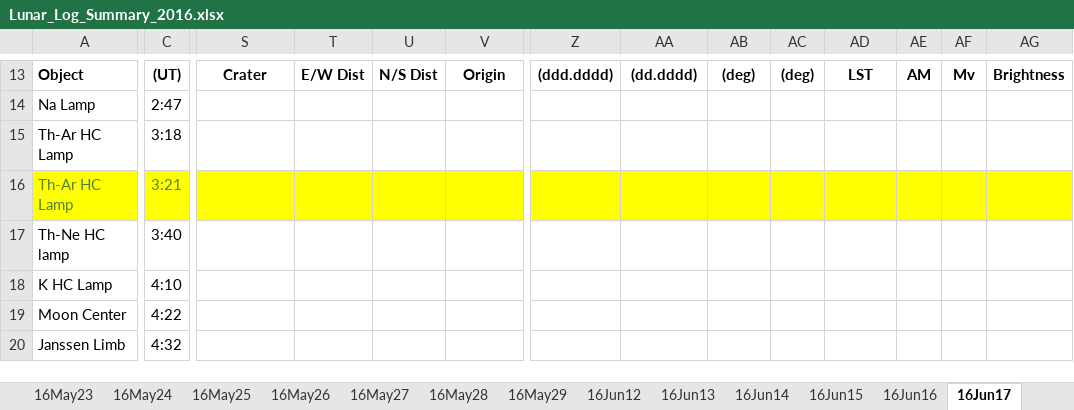
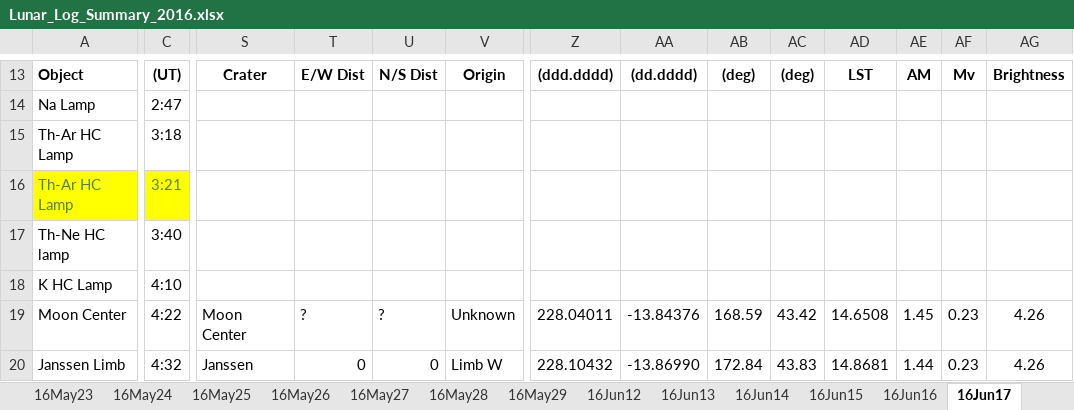
Before and after one commit to uwbadger11208/exo-lunar, an Excel workbook: Logs/Lunar_Log_Summary_2016.xlsx, sheet 16Jun17, drawn as a sheet; only a part is shown, gaps mark what is left out; values as stored, in another font and other column widths than the file's, no borders; the diff covers the shown part only; the diff names each change by its address in the sheet, - before the commit and + after, or states it on an @@ line.

```diff
--- a/Logs/Lunar_Log_Summary_2016.xlsx (sheet 16Jun17)
+++ b/Logs/Lunar_Log_Summary_2016.xlsx (sheet 16Jun17)
-S16:AG16 fill: #FFFF00
+S16:AG16 fill: none
-S19: (empty)
+S19: Moon Center
-T19: (empty)
+T19: ?
-U19: (empty)
+U19: ?
-V19: (empty)
+V19: Unknown
-Z19: (empty)
+Z19: 228.04011
-AA19: (empty)
+AA19: -13.84376
-AB19: (empty)
+AB19: 168.59
-AC19: (empty)
+AC19: 43.42
-AD19: (empty)
+AD19: 14.6508
-AE19: (empty)
+AE19: 1.45
-AF19:AF20: (empty)
+AF19:AF20: 0.23
-AG19:AG20: (empty)
+AG19:AG20: 4.26
-S20: (empty)
+S20: Janssen
-T20: (empty)
+T20: 0
-U20: (empty)
+U20: 0
-V20: (empty)
+V20: Limb W
-Z20: (empty)
+Z20: 228.10432
-AA20: (empty)
+AA20: -13.86990
-AB20: (empty)
+AB20: 172.84
-AC20: (empty)
+AC20: 43.83
-AD20: (empty)
+AD20: 14.8681
-AE20: (empty)
+AE20: 1.44
```
Also changed, not shown: 882 edited cells and cell formats elsewhere in this sheet, sheet 16Jun16, sheet 16Jun15, sheet 16Jun18, sheet 16Jun19, sheet 16Jun14, sheet 16Jun13, 16 more sheets.
